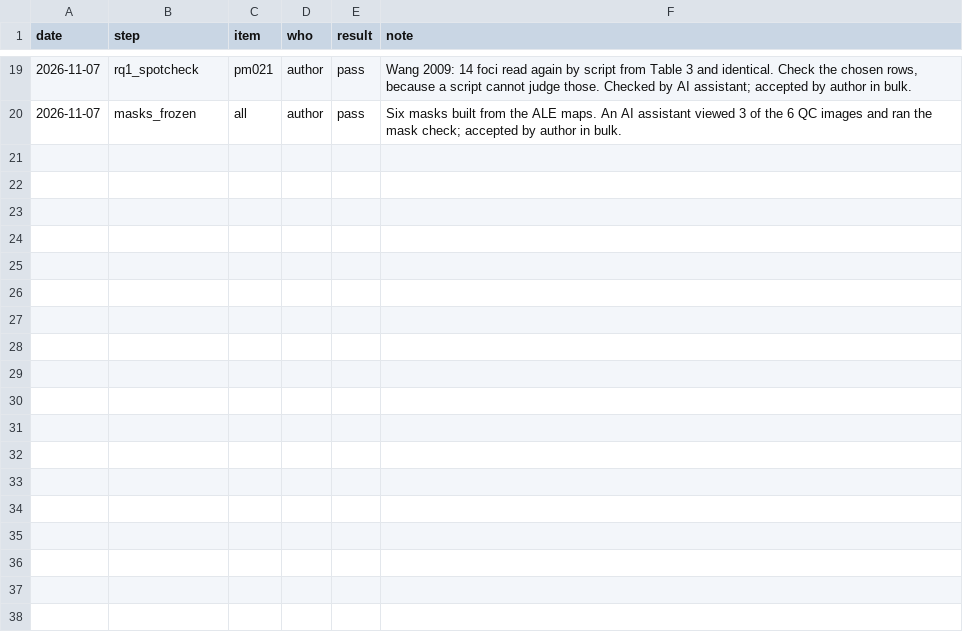
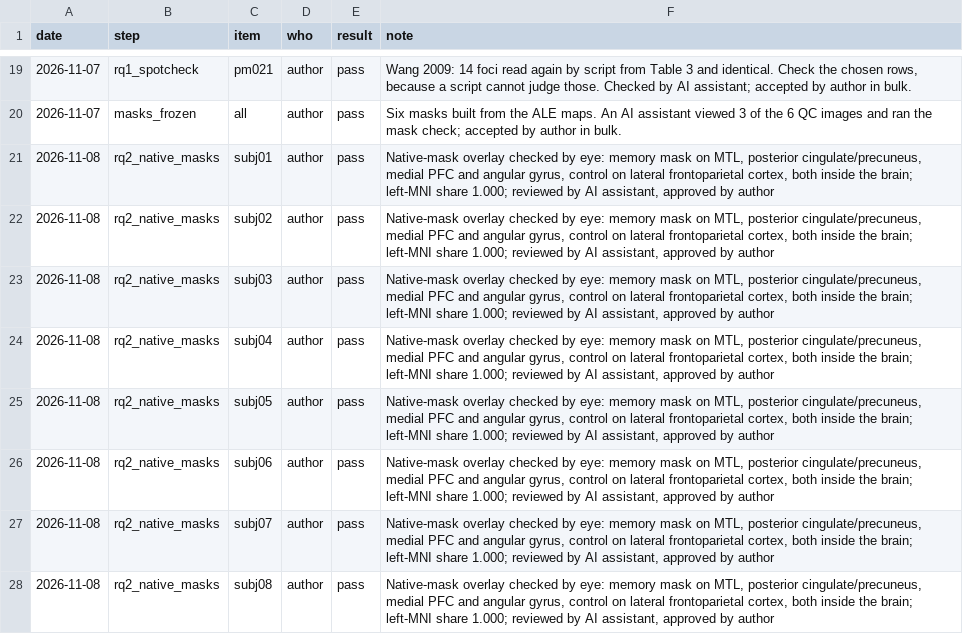
Before and after one commit to tanishahandoo2002-afk/convergence-to-consequence, a CSV file: checks/human_signoffs.csv, drawn as a sheet; only a part is shown, gaps mark what is left out.

Commit message:
Record the author's sign-off of the 8 native-mask overlays

```diff
--- a/checks/human_signoffs.csv
+++ b/checks/human_signoffs.csv
@@ -20 +20,9 @@ date,step,item,who,result,note
 2026-11-07,masks_frozen,all,author,pass,Six masks built from the ALE maps. An AI assistant viewed 3 of the 6 QC images and ran the mask check; accepted by author in bulk.
+2026-11-08,rq2_native_masks,subj01,author,pass,"Native-mask overlay checked by eye: memory mask on MTL, posterior cingulate/precuneus, medial PFC and angular gyrus, control on lateral frontoparietal cortex, both inside the brain; left-MNI share 1.000; reviewed by AI assistant, approved by author"
+2026-11-08,rq2_native_masks,subj02,author,pass,"Native-mask overlay checked by eye: memory mask on MTL, posterior cingulate/precuneus, medial PFC and angular gyrus, control on lateral frontoparietal cortex, both inside the brain; left-MNI share 1.000; reviewed by AI assistant, approved by author"
+2026-11-08,rq2_native_masks,subj03,author,pass,"Native-mask overlay checked by eye: memory mask on MTL, posterior cingulate/precuneus, medial PFC and angular gyrus, control on lateral frontoparietal cortex, both inside the brain; left-MNI share 1.000; reviewed by AI assistant, approved by author"
+2026-11-08,rq2_native_masks,subj04,author,pass,"Native-mask overlay checked by eye: memory mask on MTL, posterior cingulate/precuneus, medial PFC and angular gyrus, control on lateral frontoparietal cortex, both inside the brain; left-MNI share 1.000; reviewed by AI assistant, approved by author"
+2026-11-08,rq2_native_masks,subj05,author,pass,"Native-mask overlay checked by eye: memory mask on MTL, posterior cingulate/precuneus, medial PFC and angular gyrus, control on lateral frontoparietal cortex, both inside the brain; left-MNI share 1.000; reviewed by AI assistant, approved by author"
+2026-11-08,rq2_native_masks,subj06,author,pass,"Native-mask overlay checked by eye: memory mask on MTL, posterior cingulate/precuneus, medial PFC and angular gyrus, control on lateral frontoparietal cortex, both inside the brain; left-MNI share 1.000; reviewed by AI assistant, approved by author"
+2026-11-08,rq2_native_masks,subj07,author,pass,"Native-mask overlay checked by eye: memory mask on MTL, posterior cingulate/precuneus, medial PFC and angular gyrus, control on lateral frontoparietal cortex, both inside the brain; left-MNI share 1.000; reviewed by AI assistant, approved by author"
+2026-11-08,rq2_native_masks,subj08,author,pass,"Native-mask overlay checked by eye: memory mask on MTL, posterior cingulate/precuneus, medial PFC and angular gyrus, control on lateral frontoparietal cortex, both inside the brain; left-MNI share 1.000; reviewed by AI assistant, approved by author"
```
Also changed, not shown: 1 other file.
